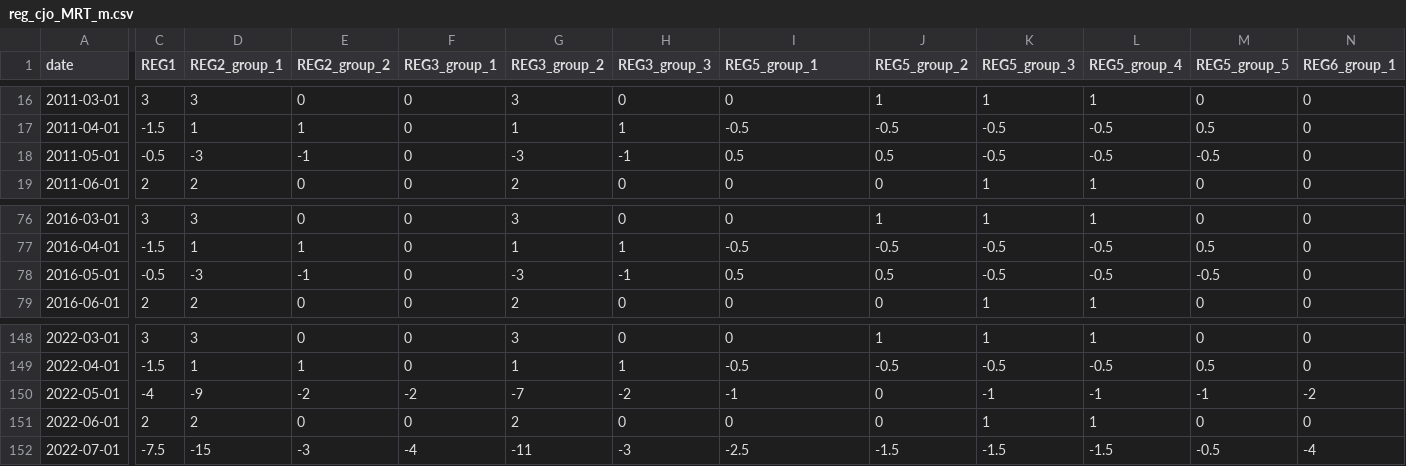
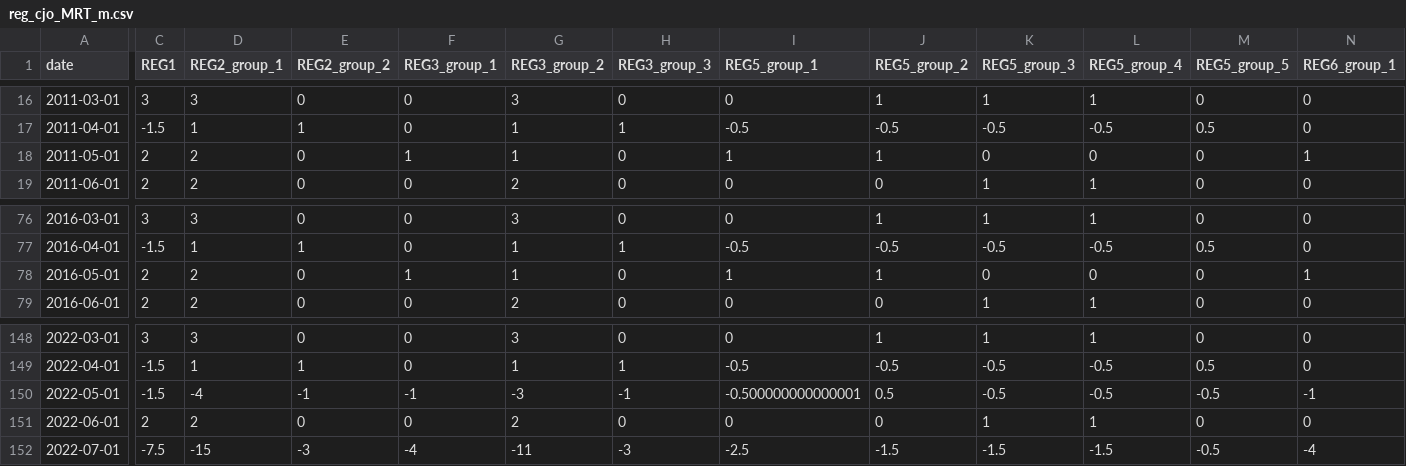
Before and after one commit to TanguyBarthelemy/Formation-JDemetra-Ansade, a CSV file: Donnees/reg_cjo_MRT_m.csv, drawn as a sheet; only a part is shown, gaps mark what is left out; the diff covers the shown part only; the diff names each change by its address in the sheet, - before the commit and + after, or states it on an @@ line.

```diff
--- a/Donnees/reg_cjo_MRT_m.csv
+++ b/Donnees/reg_cjo_MRT_m.csv
-C18 (REG1): -0.5
+C18 (REG1): 2
-D18 (REG2_group_1): -3
+D18 (REG2_group_1): 2
-E18 (REG2_group_2): -1
+E18 (REG2_group_2): 0
-F18 (REG3_group_1): 0
+F18 (REG3_group_1): 1
-G18 (REG3_group_2): -3
+G18 (REG3_group_2): 1
-H18 (REG3_group_3): -1
+H18 (REG3_group_3): 0
-I18 (REG5_group_1): 0.5
+I18 (REG5_group_1): 1
-J18 (REG5_group_2): 0.5
+J18 (REG5_group_2): 1
-K18 (REG5_group_3): -0.5
+K18 (REG5_group_3): 0
-L18 (REG5_group_4): -0.5
+L18 (REG5_group_4): 0
-M18 (REG5_group_5): -0.5
+M18 (REG5_group_5): 0
-N18 (REG6_group_1): 0
+N18 (REG6_group_1): 1
-C78 (REG1): -0.5
+C78 (REG1): 2
-D78 (REG2_group_1): -3
+D78 (REG2_group_1): 2
-E78 (REG2_group_2): -1
+E78 (REG2_group_2): 0
-F78 (REG3_group_1): 0
+F78 (REG3_group_1): 1
-G78 (REG3_group_2): -3
+G78 (REG3_group_2): 1
-H78 (REG3_group_3): -1
+H78 (REG3_group_3): 0
-I78 (REG5_group_1): 0.5
+I78 (REG5_group_1): 1
-J78 (REG5_group_2): 0.5
+J78 (REG5_group_2): 1
-K78 (REG5_group_3): -0.5
+K78 (REG5_group_3): 0
-L78 (REG5_group_4): -0.5
+L78 (REG5_group_4): 0
-M78 (REG5_group_5): -0.5
+M78 (REG5_group_5): 0
-N78 (REG6_group_1): 0
+N78 (REG6_group_1): 1
-C150 (REG1): -4
+C150 (REG1): -1.5
-D150 (REG2_group_1): -9
+D150 (REG2_group_1): -4
-E150 (REG2_group_2): -2
+E150 (REG2_group_2): -1
-F150 (REG3_group_1): -2
+F150 (REG3_group_1): -1
-G150 (REG3_group_2): -7
+G150 (REG3_group_2): -3
-H150 (REG3_group_3): -2
+H150 (REG3_group_3): -1
-I150 (REG5_group_1): -1
+I150 (REG5_group_1): -0.500000000000001
-J150 (REG5_group_2): 0
+J150 (REG5_group_2): 0.5
-K150 (REG5_group_3): -1
+K150 (REG5_group_3): -0.5
-L150 (REG5_group_4): -1
+L150 (REG5_group_4): -0.5
-M150 (REG5_group_5): -1
+M150 (REG5_group_5): -0.5
-N150 (REG6_group_1): -2
+N150 (REG6_group_1): -1
```
Also changed, not shown: 112 edited cells elsewhere in this file, Donnees/reg_cjo_MRT_t.csv, 1 other file.
